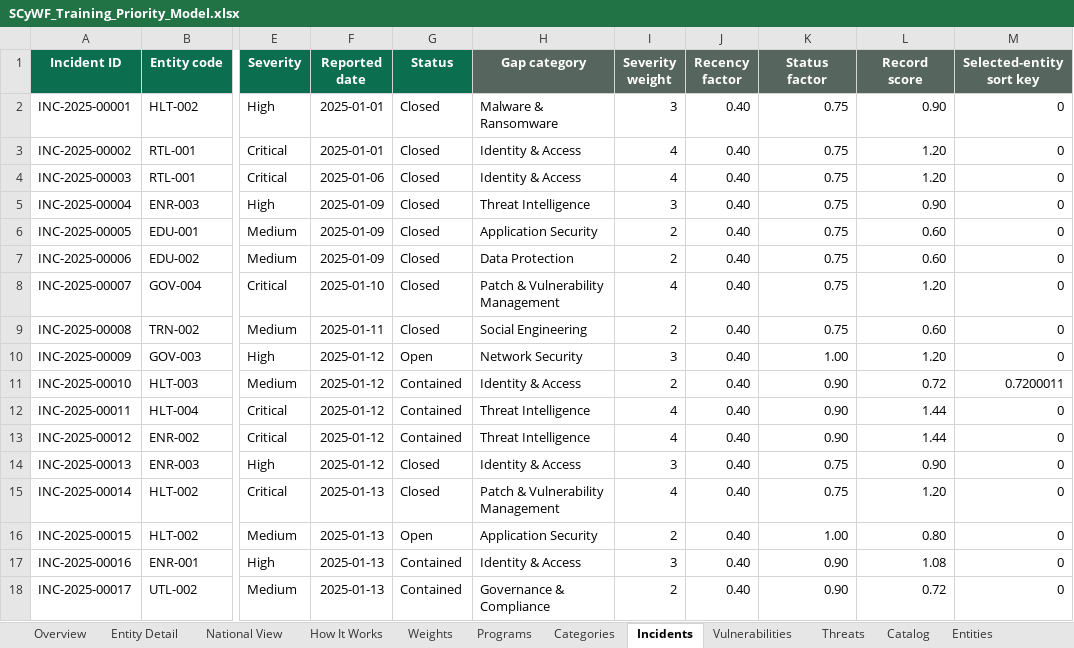
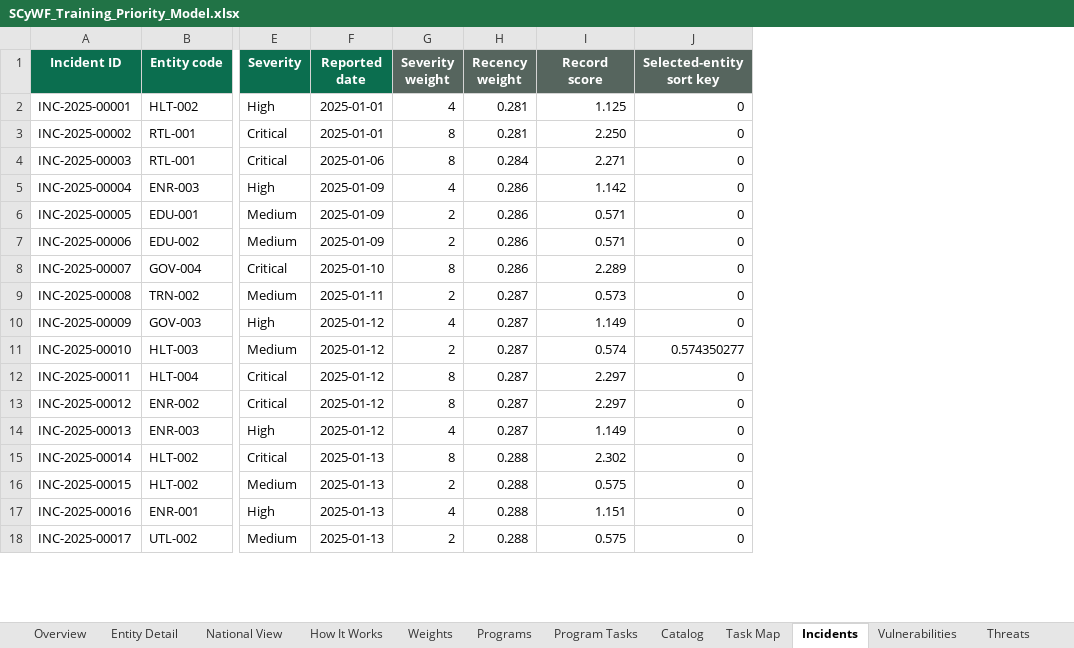
Before and after one commit to MeshaelAlessa/SCyWF, an Excel workbook: excel/SCyWF_Training_Priority_Model.xlsx, sheet Incidents, drawn as a sheet; only a part is shown, gaps mark what is left out; values as stored, in another font and other column widths than the file's, no borders; removed rows and columns are numbered as before the commit, all else as after; the diff covers the shown part only; the diff names each change by its address in the sheet, - before the commit and + after, or states it on an @@ line.

```diff
--- a/excel/SCyWF_Training_Priority_Model.xlsx (sheet Incidents)
+++ b/excel/SCyWF_Training_Priority_Model.xlsx (sheet Incidents)
-sheet tab: Categories
+sheet tab: Program Tasks
+sheet tab: Task Map
@@ sheet tab order changed: Overview | Entity Detail | National View | How It Works | Weights | Programs | Program Tasks | Catalog | Task Map | Incidents | Vulnerabilities | Threats @@
-column G (Status), rows 2-18: Closed | Closed | Closed | Closed | Closed | Closed | Closed | Closed | Open | Contained | Contained | Contained | Closed | Closed | Open | Contained | Contained
-column H (Gap category), rows 2-18: Malware & Ransomware | Identity & Access | Identity & Access | Threat Intelligence | Application Security | Data Protection | Patch & Vulnerability Management | Social Engineering | Network Security | Identity & Access | Threat Intelligence | Threat Intelligence | Identity & Access | Patch & Vulnerability Management | Application Security | Identity & Access | Governance & Compliance
-column J (Recency factor), rows 2-18: all 0.40
-column K (Status factor), rows 2-18: 0.75 | 0.75 | 0.75 | 0.75 | 0.75 | 0.75 | 0.75 | 0.75 | 1.00 | 0.90 | 0.90 | 0.90 | 0.75 | 0.75 | 1.00 | 0.90 | 0.90
+column H (Recency weight), rows 2-18: 0.281 | 0.281 | 0.284 | 0.286 | 0.286 | 0.286 | 0.286 | 0.287 | 0.287 | 0.287 | 0.287 | 0.287 | 0.287 | 0.288 | 0.288 | 0.288 | 0.288
-G2 (Severity weight): 3
+G2 (Severity weight): 4
-I2 (Record score): 0.90
+I2 (Record score): 1.125
-G3:G4 (Severity weight): 4
+G3:G4 (Severity weight): 8
-I3 (Record score): 1.20
+I3 (Record score): 2.250
-I4 (Record score): 1.20
+I4 (Record score): 2.271
-G5 (Severity weight): 3
+G5 (Severity weight): 4
-I5 (Record score): 0.90
+I5 (Record score): 1.142
-I6:I7 (Record score): 0.60
+I6:I7 (Record score): 0.571
-G8 (Severity weight): 4
+G8 (Severity weight): 8
-I8 (Record score): 1.20
+I8 (Record score): 2.289
-I9 (Record score): 0.60
+I9 (Record score): 0.573
-G10 (Severity weight): 3
+G10 (Severity weight): 4
-I10 (Record score): 1.20
+I10 (Record score): 1.149
-I11 (Record score): 0.72
+I11 (Record score): 0.574
-J11 (Selected-entity sort key): 0.7200011
+J11 (Selected-entity sort key): 0.574350277
-G12:G13 (Severity weight): 4
+G12:G13 (Severity weight): 8
-I12:I13 (Record score): 1.44
+I12:I13 (Record score): 2.297
-G14 (Severity weight): 3
+G14 (Severity weight): 4
-I14 (Record score): 0.90
+I14 (Record score): 1.149
-G15 (Severity weight): 4
+G15 (Severity weight): 8
-I15 (Record score): 1.20
+I15 (Record score): 2.302
-I16 (Record score): 0.80
+I16 (Record score): 0.575
-G17 (Severity weight): 3
+G17 (Severity weight): 4
-I17 (Record score): 1.08
+I17 (Record score): 1.151
-I18 (Record score): 0.72
+I18 (Record score): 0.575
```
Also changed, not shown: 1673 edited cells elsewhere in this sheet, sheet Vulnerabilities, sheet Threats, sheet Program Tasks, sheet Entity Detail, sheet National View, sheet Overview, 4 more sheets, other sheet tabs, formulas that keep their value, charts or pictures, 10 other files.
